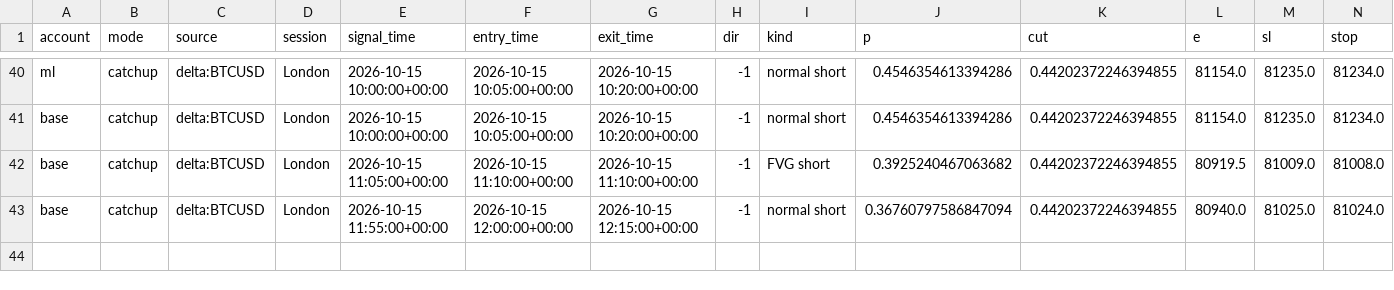
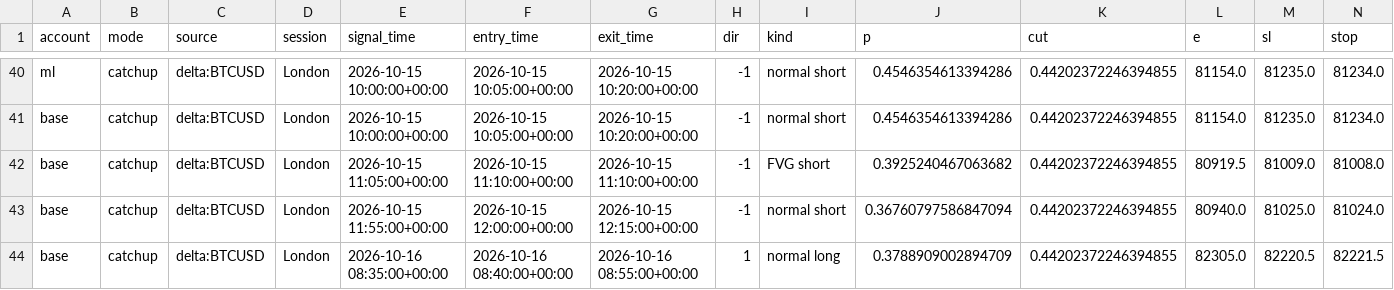
Before and after one commit to lcs2024016-arch/btcbot, a CSV file: state/trades.csv, drawn as a sheet; only a part is shown, gaps mark what is left out; rows hold the shown columns only; the diff names each change by its address in the sheet, - before the commit and + after, or states it on an @@ line.

```diff
--- a/state/trades.csv
+++ b/state/trades.csv
+row 44: base | catchup | delta:BTCUSD | London | 2026-10-16 08:35:00+00:00 | 2026-10-16 08:40:00+00:00 | 2026-10-16 08:55:00+00:00 | 1 | normal long | 0.3788909002894709 | 0.44202372246394855 | 82305.0 | 82220.5 | 82221.5
```
Also changed, not shown: state/signals.csv, 4 other files.
